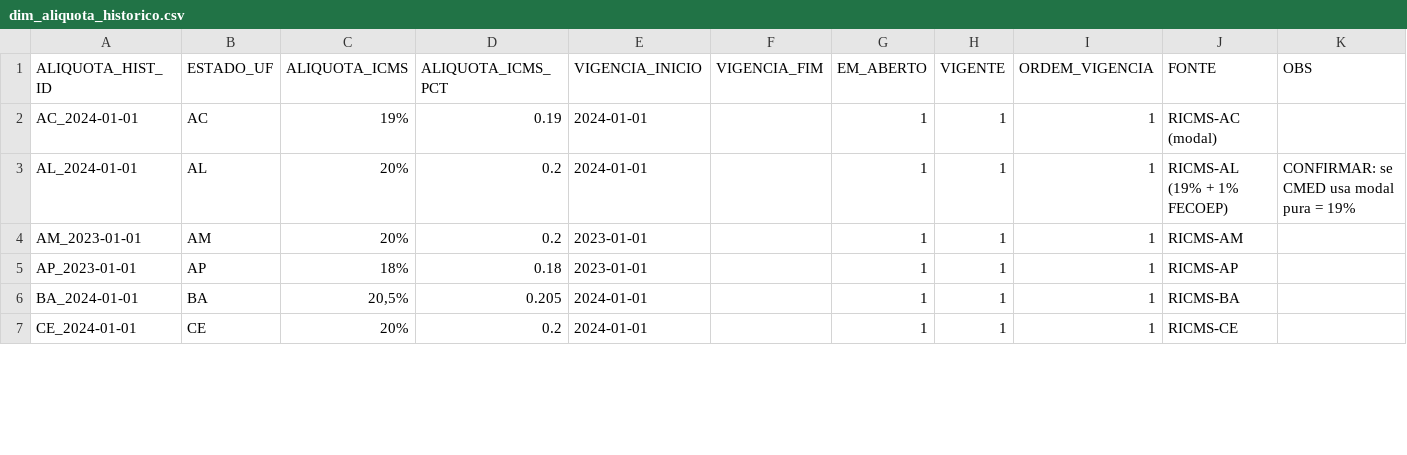
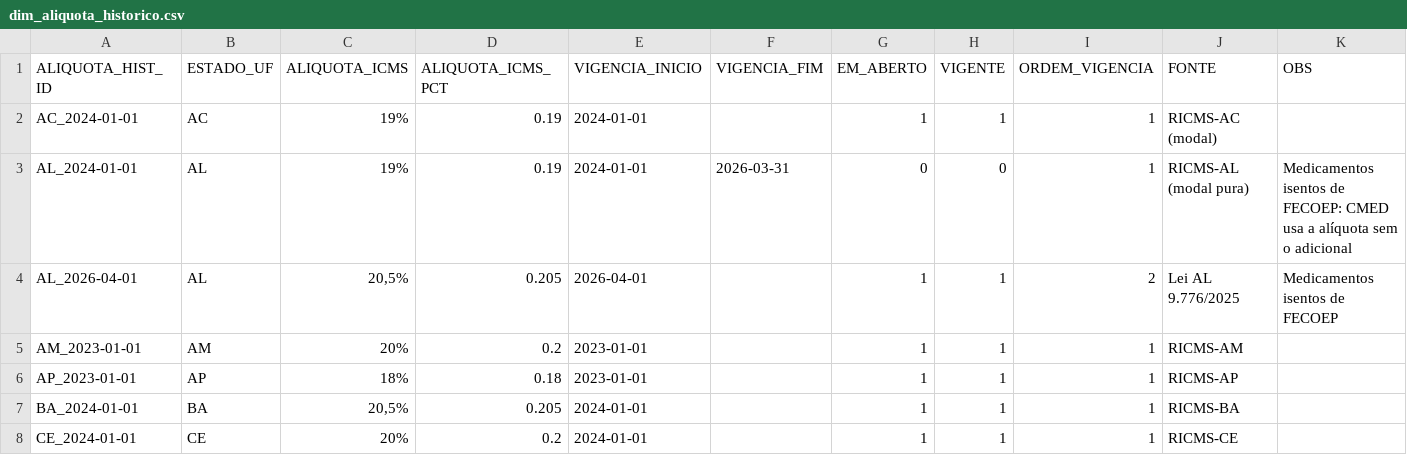
Before and after one commit to danielebitencourt/cmed-powerbi, a CSV file: dados/processed/dim_aliquota_historico.csv, drawn as a sheet; only a part is shown; the diff covers the shown part only.

```diff
--- a/dados/processed/dim_aliquota_historico.csv
+++ b/dados/processed/dim_aliquota_historico.csv
@@ -2,3 +2,4 @@
 AC_2024-01-01,AC,19%,0.19,2024-01-01,,1,1,1,RICMS-AC (modal),
-AL_2024-01-01,AL,20%,0.2,2024-01-01,,1,1,1,RICMS-AL (19% + 1% FECOEP),CONFIRMAR: se CMED usa modal pura = 19%
+AL_2024-01-01,AL,19%,0.19,2024-01-01,2026-03-31,0,0,1,RICMS-AL (modal pura),Medicamentos isentos de FECOEP: CMED usa a alíquota sem o adicional
+AL_2026-04-01,AL,"20,5%",0.205,2026-04-01,,1,1,2,Lei AL 9.776/2025,Medicamentos isentos de FECOEP
 AM_2023-01-01,AM,20%,0.2,2023-01-01,,1,1,1,RICMS-AM,
```
Also changed, not shown: 4 added rows and 9 edited cells elsewhere in this file, dados/processed/dim_aliquota.csv, dados/processed/dim_estado.csv, 5 other files.
